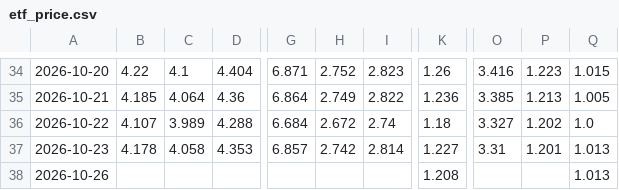
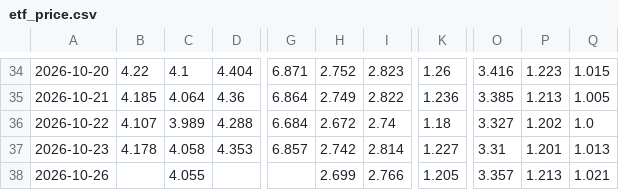
Before and after one commit to tony252/A-SHARE-dashboard, a CSV file: data/etf_price.csv, drawn as a sheet; only a part is shown, gaps mark what is left out; the diff names each change by its address in the sheet, - before the commit and + after, or states it on an @@ line.

```diff
--- a/data/etf_price.csv
+++ b/data/etf_price.csv
-C38: (empty)
+C38: 4.055
-H38: (empty)
+H38: 2.699
-I38: (empty)
+I38: 2.766
-K38: 1.208
+K38: 1.205
-O38: (empty)
+O38: 3.357
-P38: (empty)
+P38: 1.213
-Q38: 1.013
+Q38: 1.021
```
Also changed, not shown: data/style_indices_v2.csv, 5 other files.
